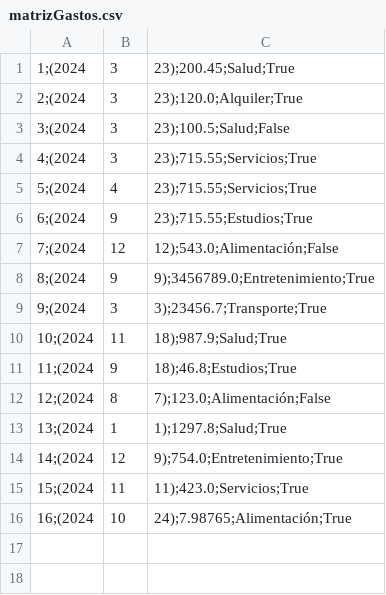
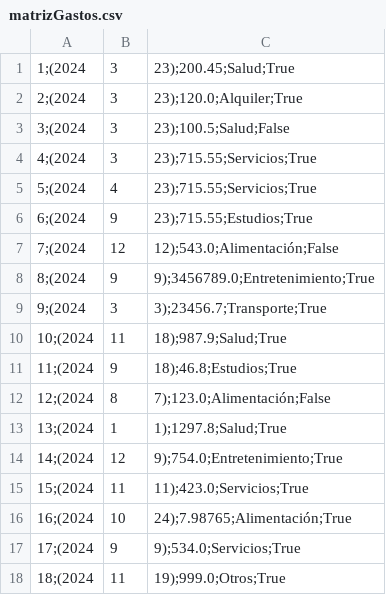
Before and after one commit to p8queen/uade-tp-progra-1, a CSV file: app_v3/matrizGastos.csv, drawn as a sheet.

```diff
--- a/app_v3/matrizGastos.csv
+++ b/app_v3/matrizGastos.csv
@@ -16 +16,3 @@
 16;(2024, 10, 24);7.98765;Alimentación;True
+17;(2024, 9, 9);534.0;Servicios;True
+18;(2024, 11, 19);999.0;Otros;True
```
Also changed, not shown: 3 other files.
